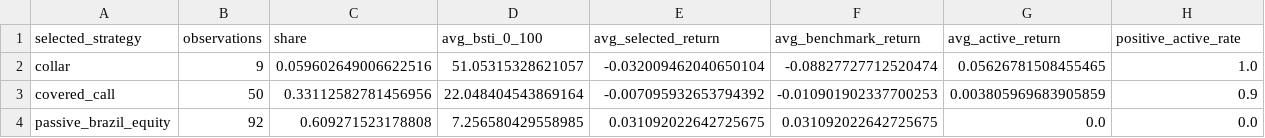
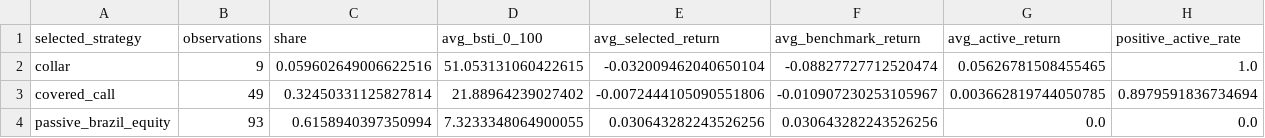
Before and after one commit to rolffcoelho-bravo/bravo-lab, a CSV file: data/processed/bsti_policy_selection_summary.csv, drawn as a sheet.

```diff
--- a/data/processed/bsti_policy_selection_summary.csv
+++ b/data/processed/bsti_policy_selection_summary.csv
@@ -1,4 +1,4 @@
 selected_strategy,observations,share,avg_bsti_0_100,avg_selected_return,avg_benchmark_return,avg_active_return,positive_active_rate
-collar,9,0.059602649006622516,51.05315328621057,-0.032009462040650104,-0.08827727712520474,0.05626781508455465,1.0
-covered_call,50,0.33112582781456956,22.048404543869164,-0.007095932653794392,-0.010901902337700253,0.003805969683905859,0.9
-passive_brazil_equity,92,0.609271523178808,7.256580429558985,0.031092022642725675,0.031092022642725675,0.0,0.0
+collar,9,0.059602649006622516,51.053131060422615,-0.032009462040650104,-0.08827727712520474,0.05626781508455465,1.0
+covered_call,49,0.32450331125827814,21.88964239027402,-0.0072444105090551806,-0.010907230253105967,0.003662819744050785,0.8979591836734694
+passive_brazil_equity,93,0.6158940397350994,7.3233348064900055,0.030643282243526256,0.030643282243526256,0.0,0.0
```
Also changed, not shown: data/processed/brazil_stress_transmission_index.csv, data/processed/bsti_forward_outcomes.csv, 46 other files.
